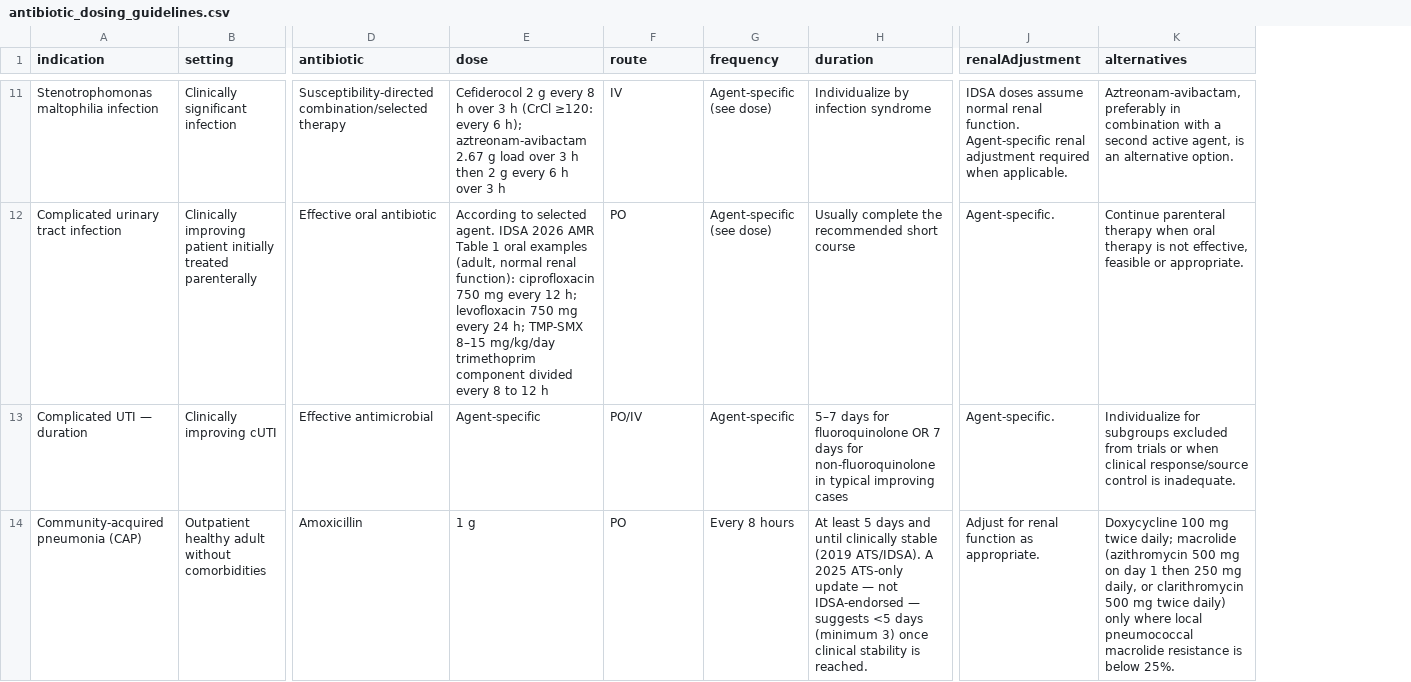
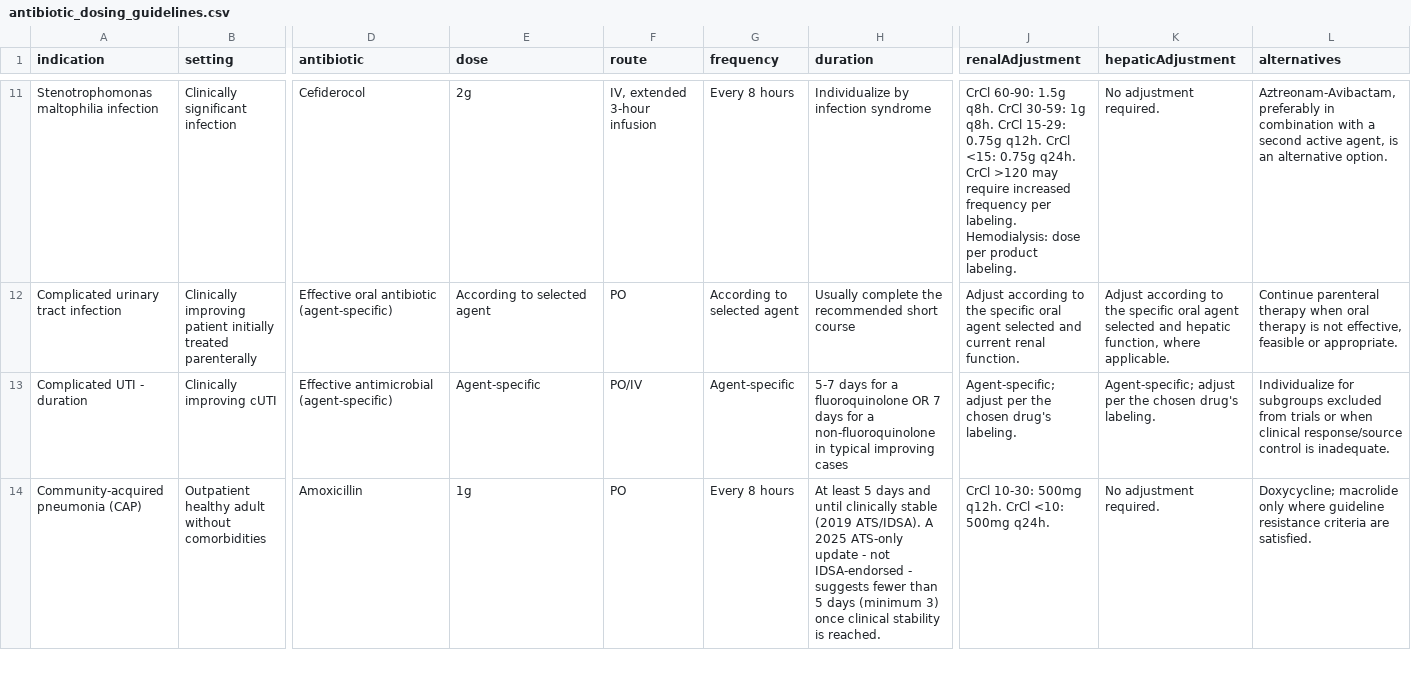
Before and after one commit to Zahidakand7/Medtrixa, a CSV file: app/src/main/assets/antibiotic_dosing_guidelines.csv, drawn as a sheet; only a part is shown, gaps mark what is left out; addresses are those after the commit; the diff covers the shown part only; the diff names each change by its address in the sheet, - before the commit and + after, or states it on an @@ line.

```diff
--- a/app/src/main/assets/antibiotic_dosing_guidelines.csv
+++ b/app/src/main/assets/antibiotic_dosing_guidelines.csv
+column K (hepaticAdjustment), rows 11-14: No adjustment required. | Adjust according to the specific oral agent selected and hepatic function, where applicable. | Agent-specific; adjust per the chosen drug's labeling. | No adjustment required.
-D11 (antibiotic): Susceptibility-directed combination/selected therapy
+D11 (antibiotic): Cefiderocol
-E11 (dose): Cefiderocol 2 g every 8 h over 3 h (CrCl ≥120: every 6 h); aztreonam-avibactam 2.67 g load over 3 h then 2 g every 6 h over 3 h
+E11 (dose): 2g
-F11 (route): IV
+F11 (route): IV, extended 3-hour infusion
-G11 (frequency): Agent-specific (see dose)
+G11 (frequency): Every 8 hours
-J11 (renalAdjustment): IDSA doses assume normal renal function. Agent-specific renal adjustment required when applicable.
+J11 (renalAdjustment): CrCl 60-90: 1.5g q8h. CrCl 30-59: 1g q8h. CrCl 15-29: 0.75g q12h. CrCl <15: 0.75g q24h. CrCl >120 may require increased frequency per labeling. Hemodialysis: dose per product labeling.
-L11 (alternatives): Aztreonam-avibactam, preferably in…
+L11 (alternatives): Aztreonam-Avibactam, preferably in…
-D12 (antibiotic): Effective oral antibiotic
+D12 (antibiotic): Effective oral antibiotic (agent-specific)
-E12 (dose): …to selected agent. IDSA 2026 AMR Table 1 oral examples (adult, normal renal function): ciprofloxacin 750 mg every 12 h; levofloxacin 750 mg every 24 h; TMP-SMX 8–15 mg/kg/day trimethoprim component divided every 8 to 12 h
+E12 (dose): …to selected agent
-G12 (frequency): Agent-specific (see dose)
+G12 (frequency): According to selected agent
-J12 (renalAdjustment): Agent-specific.
+J12 (renalAdjustment): Adjust according to the specific oral agent selected and current renal function.
-A13 (indication): Complicated UTI — duration
+A13 (indication): Complicated UTI - duration
-D13 (antibiotic): Effective antimicrobial
+D13 (antibiotic): Effective antimicrobial (agent-specific)
-H13 (duration): 5–7 days for fluoroquinolone OR 7 days for non-fluoroquinolone in…
+H13 (duration): 5-7 days for a fluoroquinolone OR 7 days for a non-fluoroquinolone in…
-J13 (renalAdjustment): Agent-specific.
+J13 (renalAdjustment): Agent-specific; adjust per the chosen drug's labeling.
-E14 (dose): 1 g
+E14 (dose): 1g
-H14 (duration): …ATS-only update — not IDSA-endorsed — suggests <5 days (minimum…
+H14 (duration): …ATS-only update - not IDSA-endorsed - suggests fewer than 5 days (minimum…
-J14 (renalAdjustment): Adjust for renal function as appropriate.
+J14 (renalAdjustment): CrCl 10-30: 500mg q12h. CrCl <10: 500mg q24h.
-L14 (alternatives): Doxycycline 100 mg twice daily; macrolide (azithromycin 500 mg on day 1 then 250 mg daily, or clarithromycin 500 mg twice daily) only where local pneumococcal macrolide resistance is below 25%.
+L14 (alternatives): Doxycycline; macrolide only where guideline resistance criteria are satisfied.
```
Also changed, not shown: 2 added rows and 71 edited cells elsewhere in this file, 9 other files.
